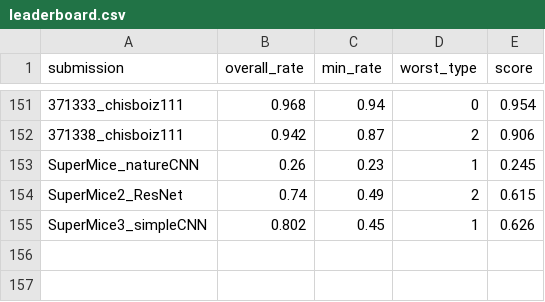
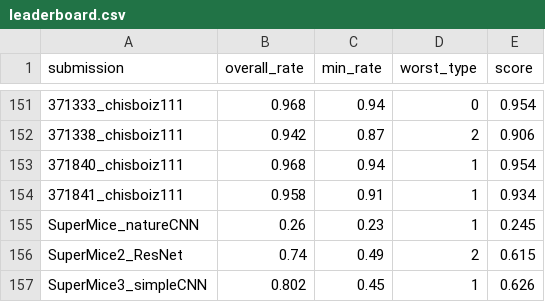
Before and after one commit to robustforaging/robustforaging.github.io, a CSV file: assets/data/leaderboard.csv, drawn as a sheet; only a part is shown, gaps mark what is left out.

Commit message:
Update leaderboard at 2025-09-15 18:27

```diff
--- a/assets/data/leaderboard.csv
+++ b/assets/data/leaderboard.csv
@@ -152,2 +152,4 @@ submission,overall_rate,min_rate,worst_type,score
 371338_chisboiz111,0.942,0.87,2,0.906
+371840_chisboiz111,0.968,0.94,1,0.954
+371841_chisboiz111,0.958,0.91,1,0.934
 SuperMice_natureCNN,0.26,0.23,1,0.245
```
